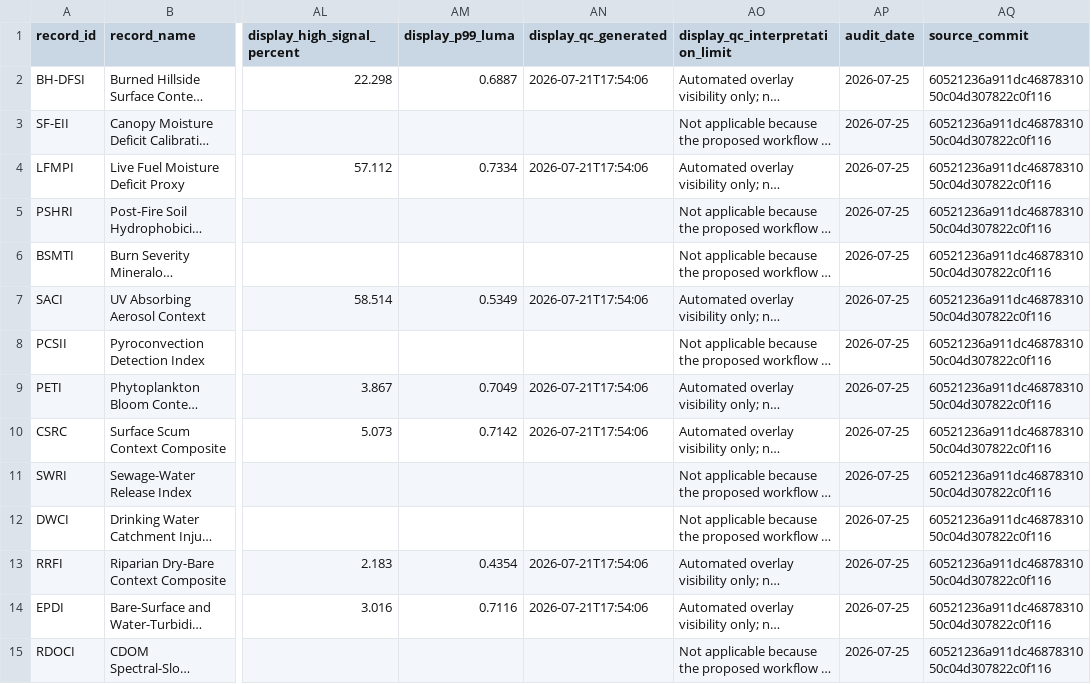
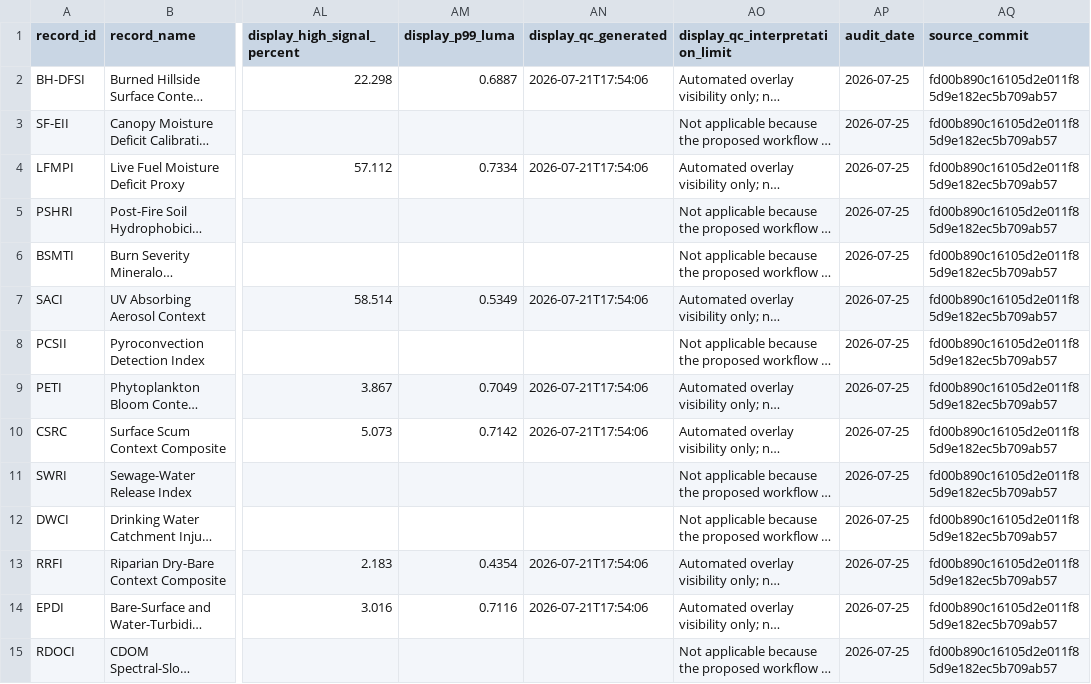
Before and after one commit to globe-and-atlas/remote-sensing-research, a CSV file: preprint/gsia_preprint_v3_status_supplement_2026-07-25.csv, drawn as a sheet; only a part is shown, gaps mark what is left out; long unchanged cells end in …; the diff covers the shown part only; the diff names each change by its address in the sheet, - before the commit and + after, or states it on an @@ line.

Commit message:
docs: point the v3 supplement source_commit at the gsia-v3-audit tag
The CSV recorded the commit that happened to be HEAD when it was generated,
which predates the corrections it describes. It now cites the tagged audited
snapshot, matching Section 3.1 and the availability list.

```diff
--- a/preprint/gsia_preprint_v3_status_supplement_2026-07-25.csv
+++ b/preprint/gsia_preprint_v3_status_supplement_2026-07-25.csv
-AQ2:AQ15 (source_commit): 60521236a911dc4687831050c04d307822c0f116
+AQ2:AQ15 (source_commit): fd00b890c16105d2e011f85d9e182ec5b709ab57
```
Also changed, not shown: 77 edited cells elsewhere in this file.
